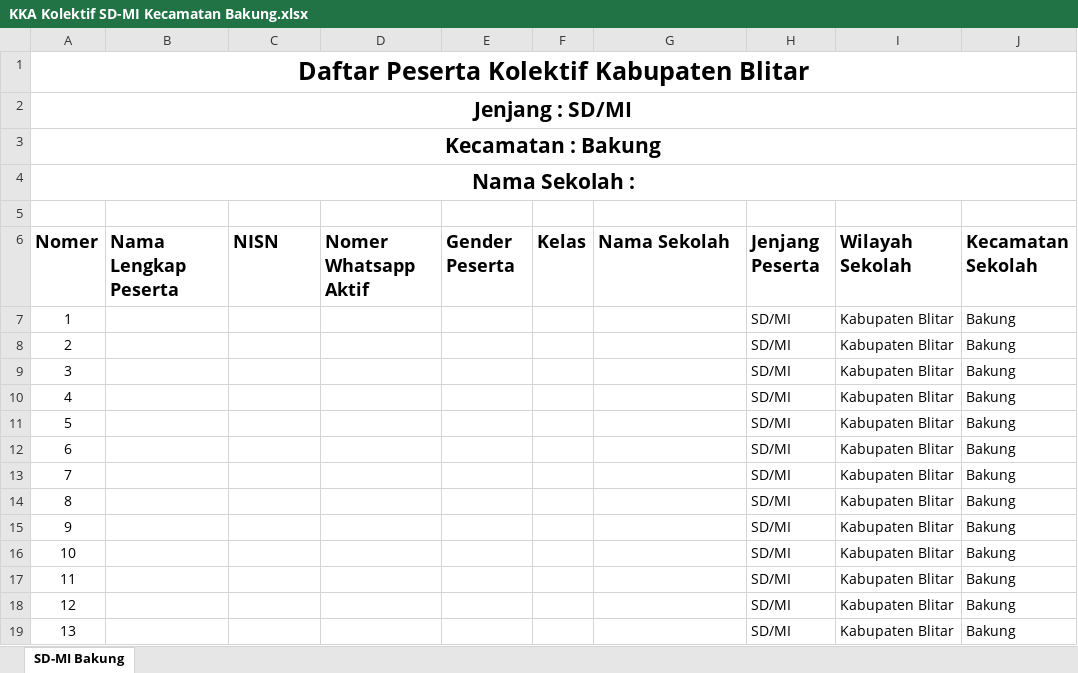
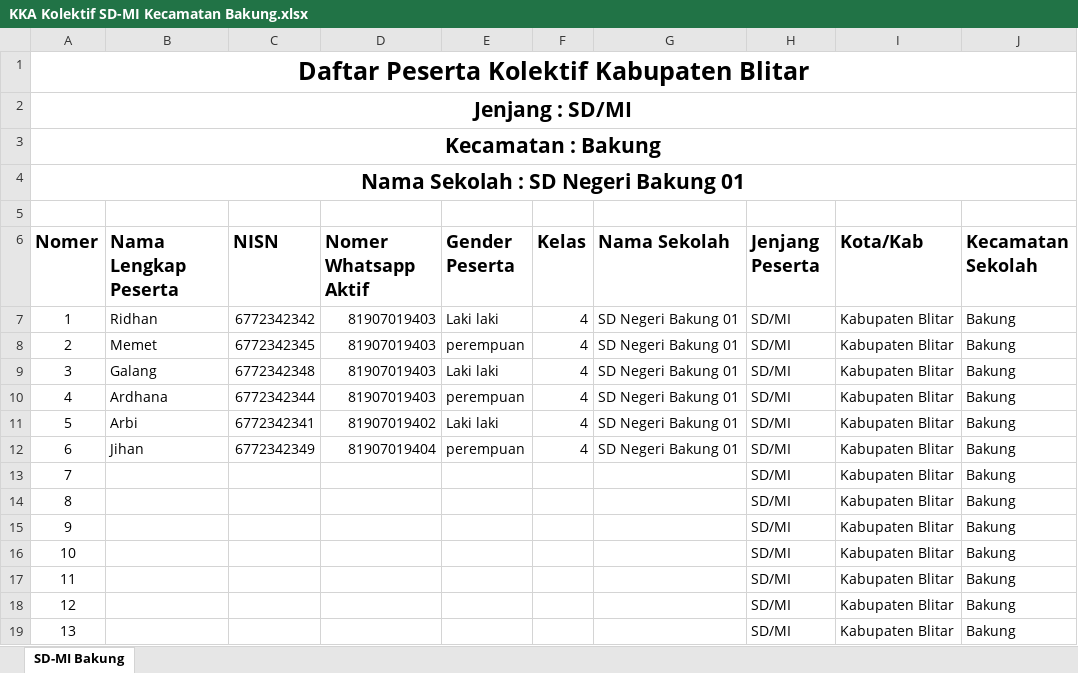
Before and after one commit to erlanggmacademy/KKAKediri, an Excel workbook: public/templates/kolektif/Kolektif Kabupaten Blitar/Jenjang SD-MI Kabupaten Blitar/KKA Kolektif SD-MI Kecamatan Bakung.xlsx, sheet SD-MI Bakung, drawn as a sheet; only a part is shown; values as stored, in another font and other column widths than the file's, no borders; the diff names each change by its address in the sheet, - before the commit and + after, or states it on an @@ line.

```diff
--- a/public/templates/kolektif/Kolektif Kabupaten Blitar/Jenjang SD-MI Kabupaten Blitar/KKA Kolektif SD-MI Kecamatan Bakung.xlsx (sheet SD-MI Bakung)
+++ b/public/templates/kolektif/Kolektif Kabupaten Blitar/Jenjang SD-MI Kabupaten Blitar/KKA Kolektif SD-MI Kecamatan Bakung.xlsx (sheet SD-MI Bakung)
-A4 (Nomer): Nama Sekolah :
+A4 (Nomer): Nama Sekolah : SD Negeri Bakung 01
-I6: Wilayah Sekolah
+I6: Kota/Kab
-B7 (Nama Lengkap Peserta): (empty)
+B7 (Nama Lengkap Peserta): Ridhan
-C7 (NISN): (empty)
+C7 (NISN): 6772342342
-D7:D10 (Nomer Whatsapp Aktif): (empty)
+D7:D10 (Nomer Whatsapp Aktif): 81907019403
-E7 (Gender Peserta): (empty)
+E7 (Gender Peserta): Laki laki
-F7:F12 (Kelas): (empty)
+F7:F12 (Kelas): 4
-G7:G12 (Nama Sekolah): (empty)
+G7:G12 (Nama Sekolah): SD Negeri Bakung 01
-B8 (Nama Lengkap Peserta): (empty)
+B8 (Nama Lengkap Peserta): Memet
-C8 (NISN): (empty)
+C8 (NISN): 6772342345
-E8 (Gender Peserta): (empty)
+E8 (Gender Peserta): perempuan
-B9 (Nama Lengkap Peserta): (empty)
+B9 (Nama Lengkap Peserta): Galang
-C9 (NISN): (empty)
+C9 (NISN): 6772342348
-E9 (Gender Peserta): (empty)
+E9 (Gender Peserta): Laki laki
-B10 (Nama Lengkap Peserta): (empty)
+B10 (Nama Lengkap Peserta): Ardhana
-C10 (NISN): (empty)
+C10 (NISN): 6772342344
-E10 (Gender Peserta): (empty)
+E10 (Gender Peserta): perempuan
-B11 (Nama Lengkap Peserta): (empty)
+B11 (Nama Lengkap Peserta): Arbi
-C11 (NISN): (empty)
+C11 (NISN): 6772342341
-D11 (Nomer Whatsapp Aktif): (empty)
+D11 (Nomer Whatsapp Aktif): 81907019402
-E11 (Gender Peserta): (empty)
+E11 (Gender Peserta): Laki laki
-B12 (Nama Lengkap Peserta): (empty)
+B12 (Nama Lengkap Peserta): Jihan
-C12 (NISN): (empty)
+C12 (NISN): 6772342349
-D12 (Nomer Whatsapp Aktif): (empty)
+D12 (Nomer Whatsapp Aktif): 81907019404
-E12 (Gender Peserta): (empty)
+E12 (Gender Peserta): perempuan
```
Also changed, not shown: 3 other files.
